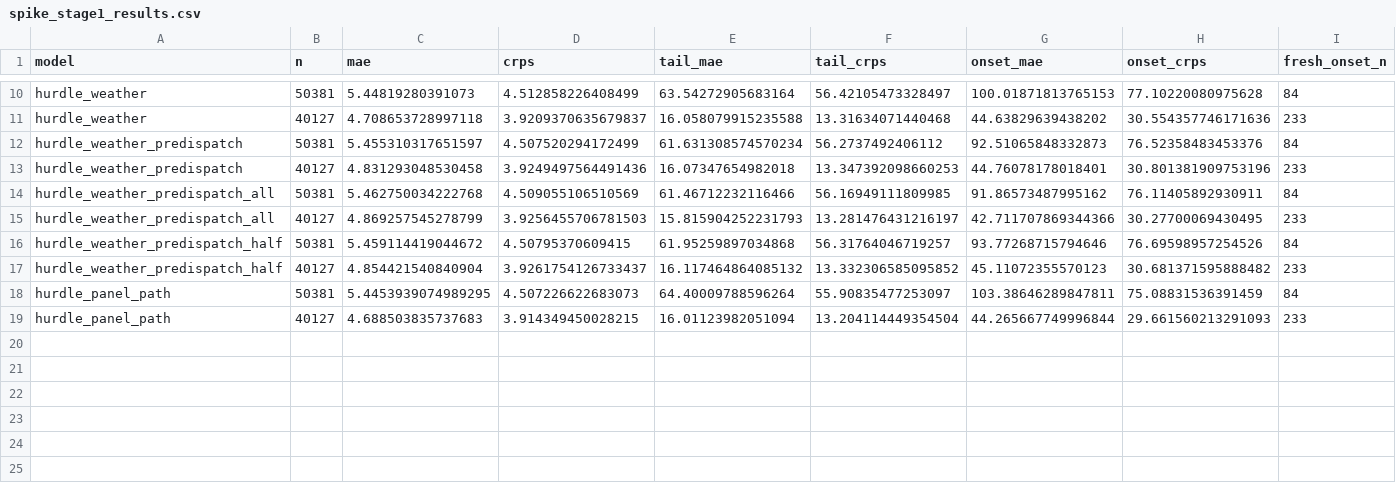
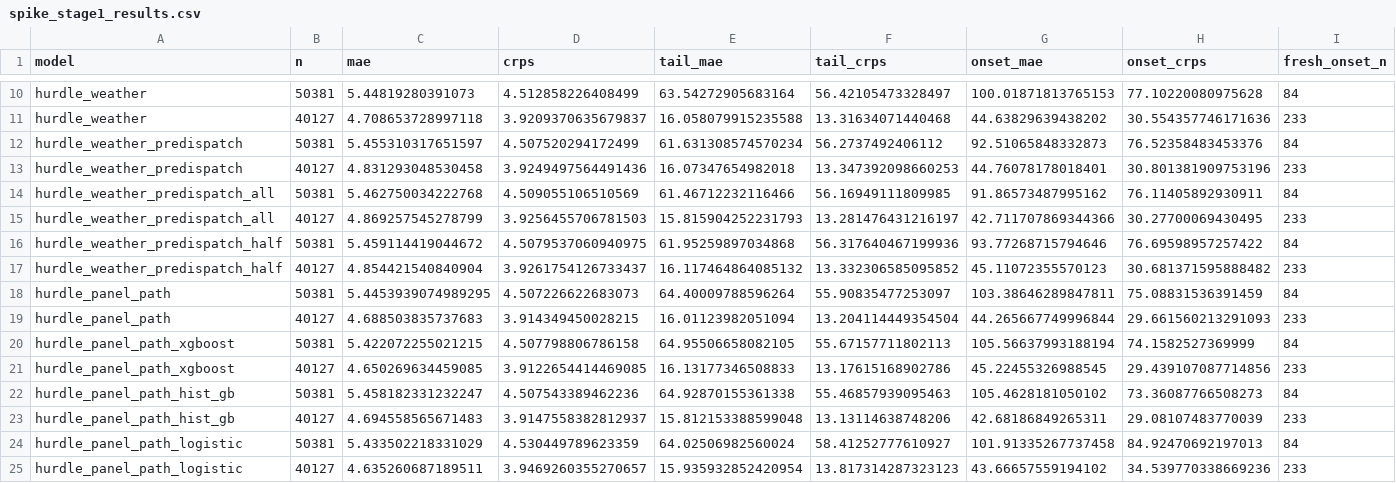
Before and after one commit to jassimga4/math5001-wem-price-forecasting, a CSV file: reports/forecast/spike_stage1_results.csv, drawn as a sheet; only a part is shown, gaps mark what is left out; rows hold the shown columns only; the diff names each change by its address in the sheet, - before the commit and + after, or states it on an @@ line.

Commit message:
Stage B: XGBoost, HistGradientBoosting and logistic spike classifiers on the stage A feature set; pin xgboost

```diff
--- a/reports/forecast/spike_stage1_results.csv
+++ b/reports/forecast/spike_stage1_results.csv
-D16 (crps): 4.50795370609415
+D16 (crps): 4.5079537060940975
-F16 (tail_crps): 56.31764046719257
+F16 (tail_crps): 56.317640467199936
-H16 (onset_crps): 76.69598957254526
+H16 (onset_crps): 76.69598957257422
+row 20: hurdle_panel_path_xgboost | 50381 | 5.422072255021215 | 4.507798806786158 | 64.95506658082105 | 55.67157711802113 | 105.56637993188194 | 74.1582527369999 | 84
+row 21: hurdle_panel_path_xgboost | 40127 | 4.650269634459085 | 3.9122654414469085 | 16.13177346508833 | 13.17615168902786 | 45.22455326988545 | 29.439107087714856 | 233
+row 22: hurdle_panel_path_hist_gb | 50381 | 5.458182331232247 | 4.507543389462236 | 64.92870155361338 | 55.46857939095463 | 105.4628181050102 | 73.36087766508273 | 84
+row 23: hurdle_panel_path_hist_gb | 40127 | 4.694558565671483 | 3.9147558382812937 | 15.812153388599048 | 13.13114638748206 | 42.68186849265311 | 29.08107483770039 | 233
+row 24: hurdle_panel_path_logistic | 50381 | 5.433502218331029 | 4.530449789623359 | 64.02506982560024 | 58.41252777610927 | 101.91335267737458 | 84.92470692197013 | 84
+row 25: hurdle_panel_path_logistic | 40127 | 4.635260687189511 | 3.9469260355270657 | 15.935932852420954 | 13.817314287323123 | 43.66657559194102 | 34.539770338669236 | 233
```
Also changed, not shown: 7 other files.
